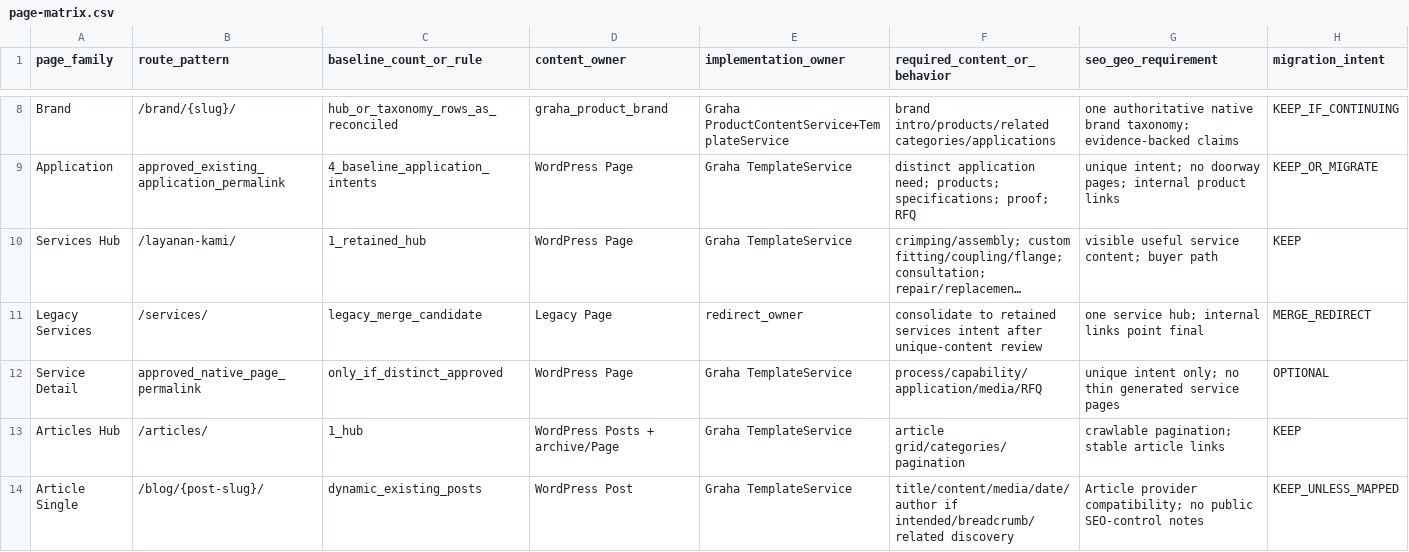
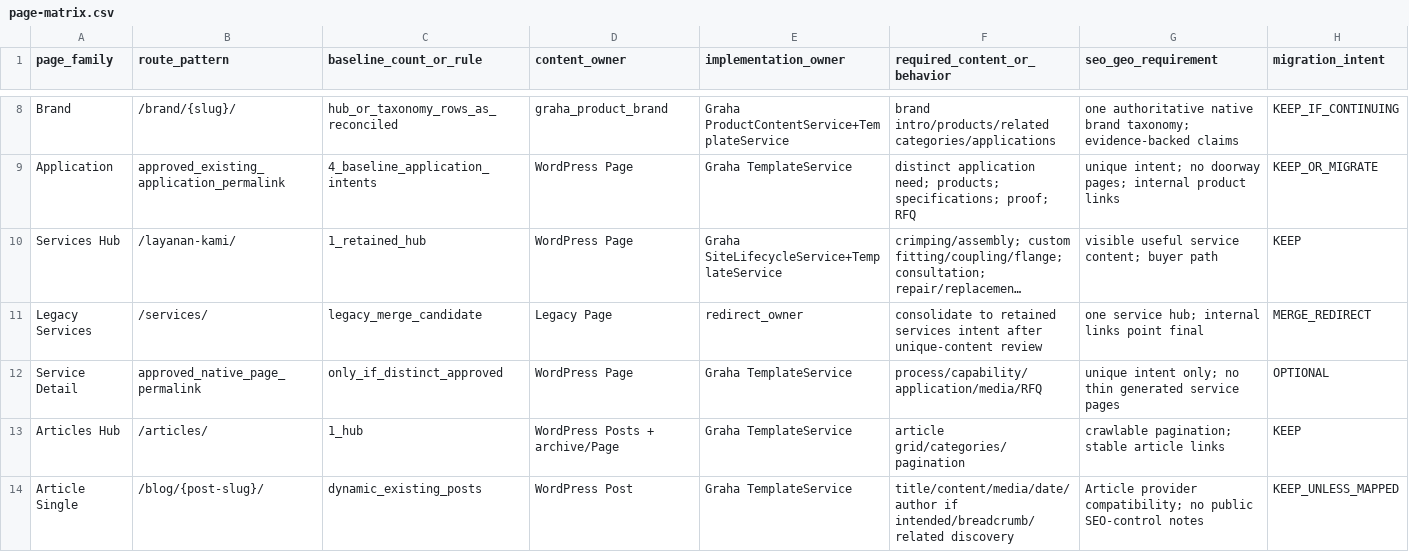
Before and after one commit to yudanfahmie/graha-selang, a CSV file: docs/page-matrix.csv, drawn as a sheet; only a part is shown, gaps mark what is left out; long unchanged cells end in …; the diff covers the shown part only; the diff names each change by its address in the sheet, - before the commit and + after, or states it on an @@ line.

```diff
--- a/docs/page-matrix.csv
+++ b/docs/page-matrix.csv
-E10 (implementation_owner): Graha TemplateService
+E10 (implementation_owner): Graha SiteLifecycleService+TemplateService
```
Also changed, not shown: 9 edited cells elsewhere in this file, docs/requirement-traceability.csv, docs/runtime-service-map.csv, 15 other files.
